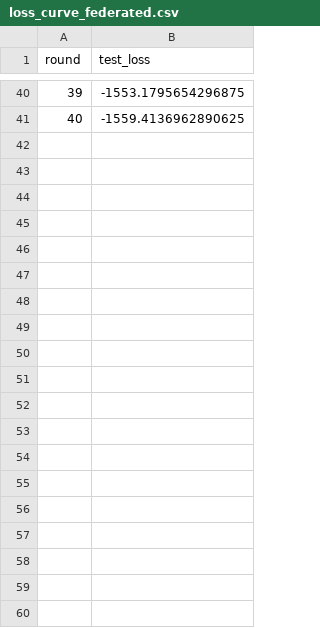
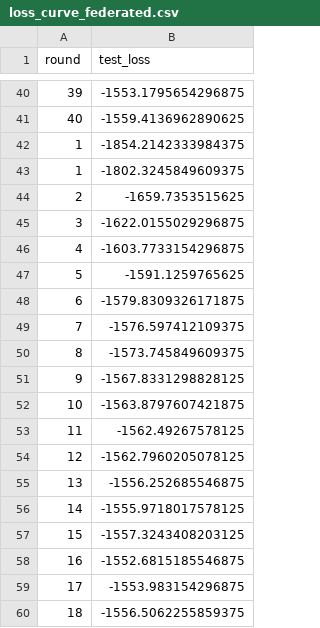
Before and after one commit to tommasosommaruga/federated-single-cell-scvi, a CSV file: loss_logs/loss_curve_federated.csv, drawn as a sheet; only a part is shown, gaps mark what is left out; the diff covers the shown part only.

```diff
--- a/loss_logs/loss_curve_federated.csv
+++ b/loss_logs/loss_curve_federated.csv
@@ -41 +41,20 @@ round,test_loss
 40,-1559.4136962890625
+1,-1854.2142333984375
+1,-1802.3245849609375
+2,-1659.7353515625
+3,-1622.0155029296875
+4,-1603.7733154296875
+5,-1591.1259765625
+6,-1579.8309326171875
+7,-1576.597412109375
+8,-1573.745849609375
+9,-1567.8331298828125
+10,-1563.8797607421875
+11,-1562.49267578125
+12,-1562.7960205078125
+13,-1556.252685546875
+14,-1555.9718017578125
+15,-1557.3243408203125
+16,-1552.6815185546875
+17,-1553.983154296875
+18,-1556.5062255859375
```
Also changed, not shown: 43 added rows elsewhere in this file, 14 other files.
